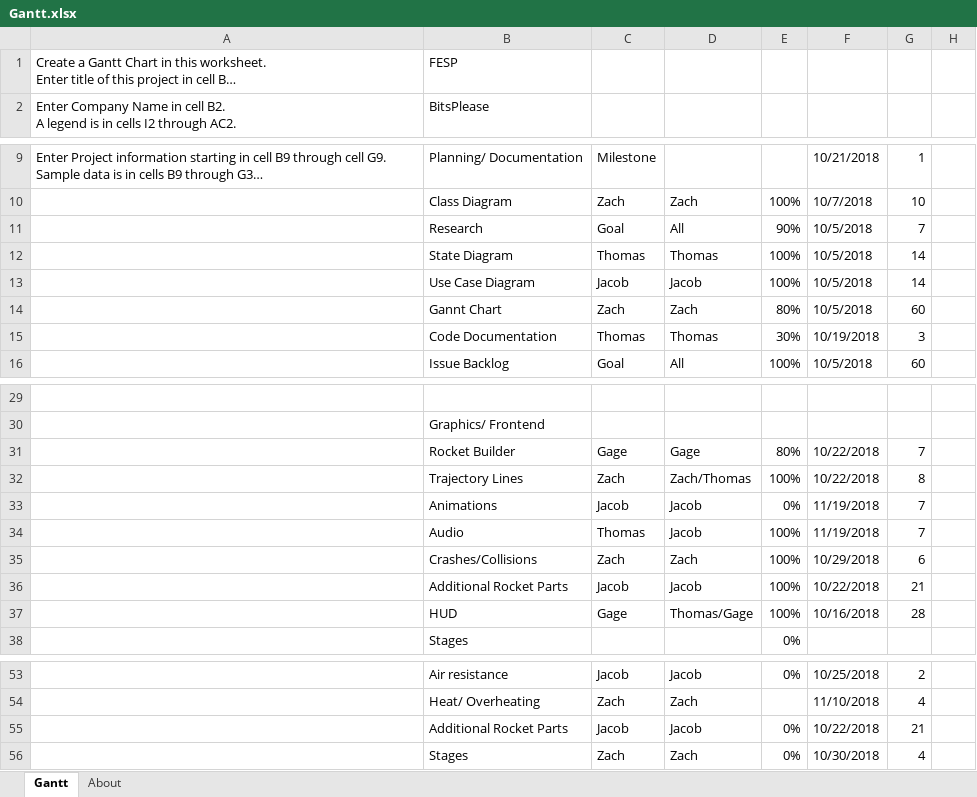
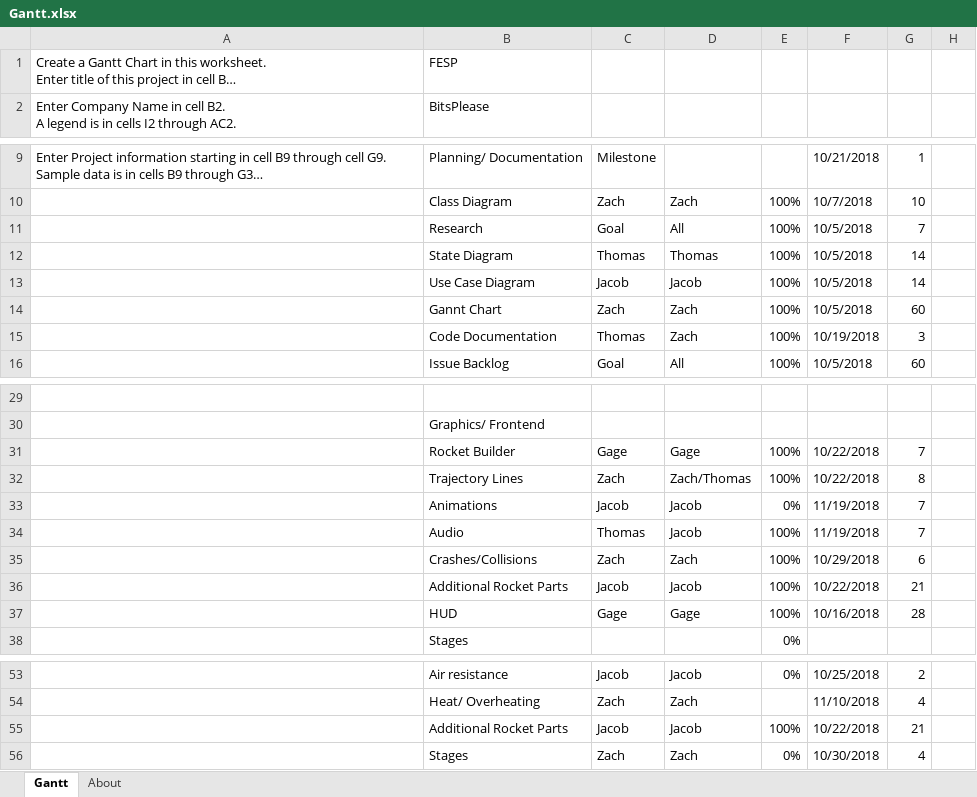
Before and after one commit to zatkins-dev/BitsPlease-FESP, an Excel workbook: docs/gantt_meeting-logs/Gantt.xlsx, sheet Gantt, drawn as a sheet; only a part is shown, gaps mark what is left out; long unchanged cells end in …; values as stored, in another font and other column widths than the file's, no cell formats; charts and pictures and conditional formats and table styles not drawn; the diff names each change by its address in the sheet, - before the commit and + after, or states it on an @@ line.

Commit message:
Updated to reflect current project 4 status

```diff
--- a/docs/gantt_meeting-logs/Gantt.xlsx (sheet Gantt)
+++ b/docs/gantt_meeting-logs/Gantt.xlsx (sheet Gantt)
-E11: 90%
+E11: 100%
-E14: 80%
+E14: 100%
-D15: Thomas
+D15: Zach
-E15: 30%
+E15: 100%
-E31: 80%
+E31: 100%
-D37: Thomas/Gage
+D37: Gage
-E55: 0%
+E55: 100%
```
Also changed, not shown: cell formats, charts or pictures.
